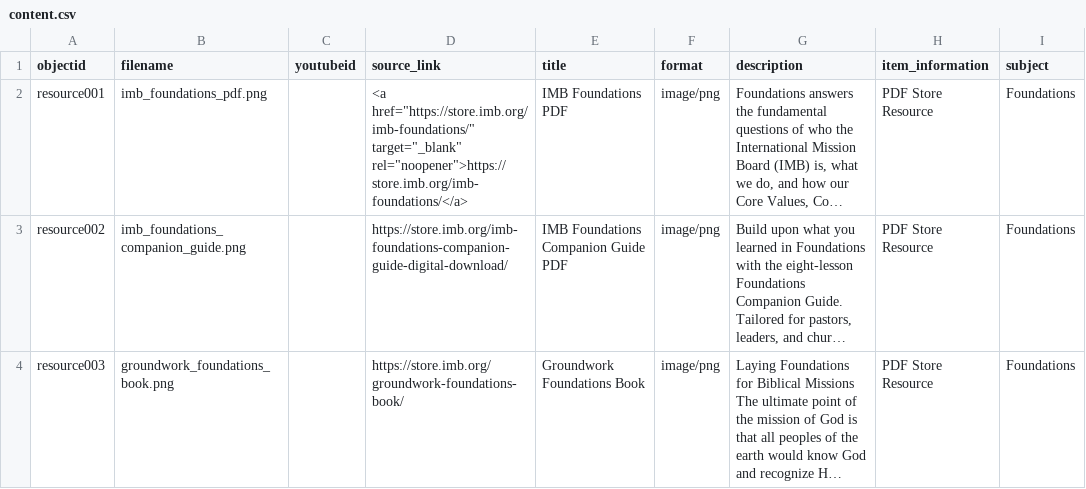
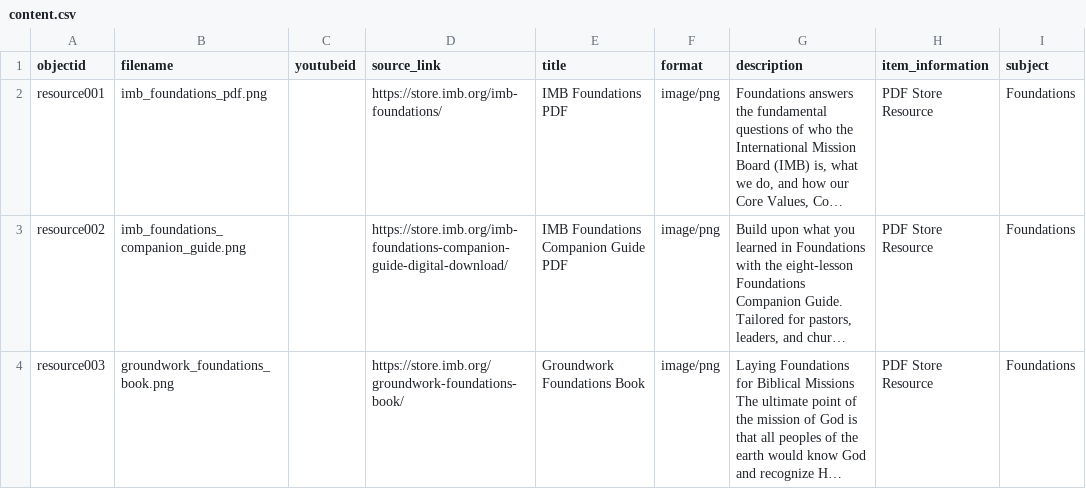
Before and after one commit to dev-training-team-2/Resources, a CSV file: _data/content.csv, drawn as a sheet; only a part is shown; long unchanged cells end in …; the diff names each change by its address in the sheet, - before the commit and + after, or states it on an @@ line.

Commit message:
Update content.csv

```diff
--- a/_data/content.csv
+++ b/_data/content.csv
-D2 (source_link): <a href="https://store.imb.org/imb-foundations/" target="_blank" rel="noopener">https://store.imb.org/imb-foundations/</a>
+D2 (source_link): https://store.imb.org/imb-foundations/
```
